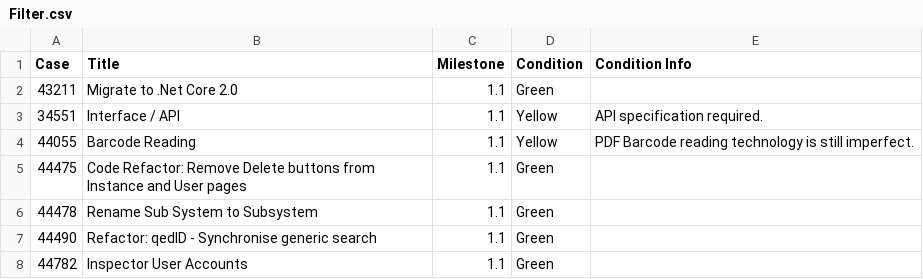
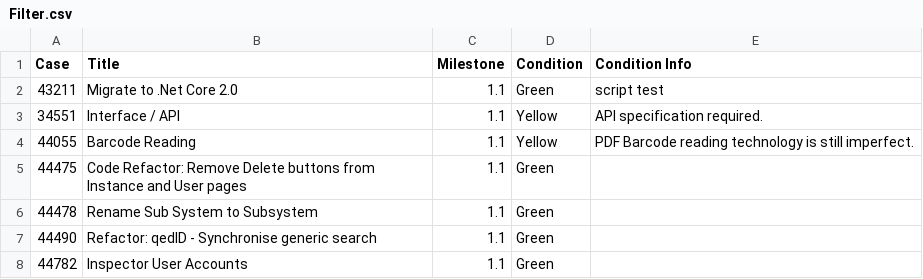
Before and after one commit to GoTechnology/GoTechnology.github.io, a CSV file: src/Filter.csv, drawn as a sheet; only a part is shown; the diff names each change by its address in the sheet, - before the commit and + after, or states it on an @@ line.

Commit message:
Testing the new script.

```diff
--- a/src/Filter.csv
+++ b/src/Filter.csv
-E2 (Condition Info): (empty)
+E2 (Condition Info): script test
```
